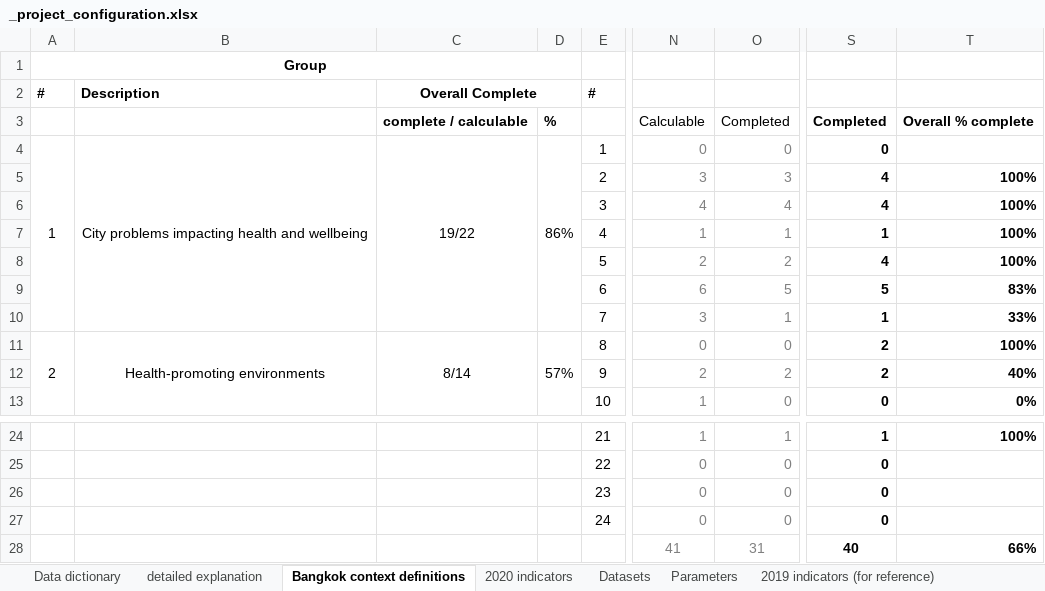
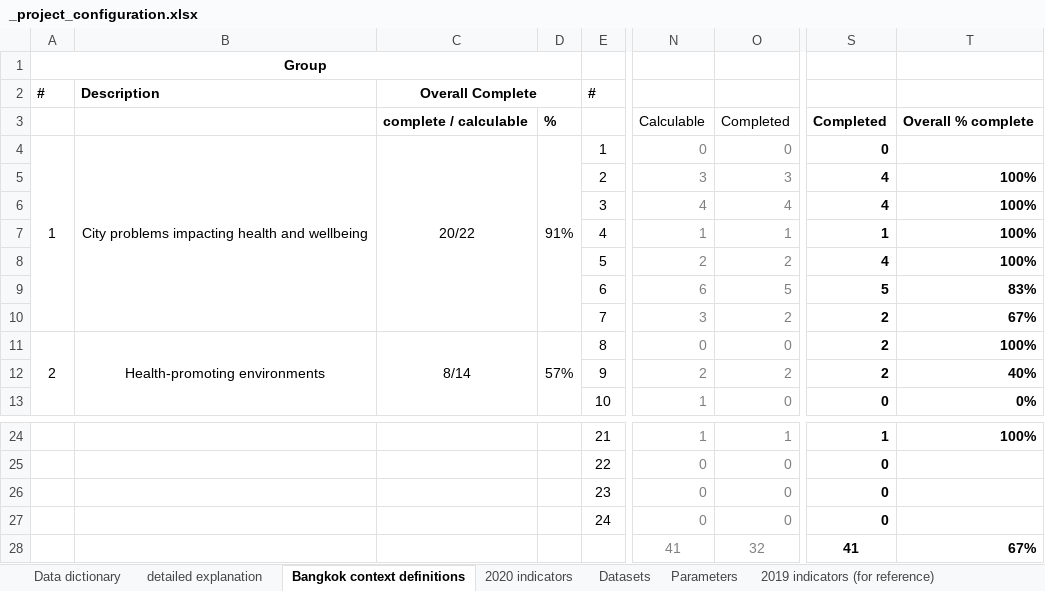
Before and after one commit to carlhiggs/spatial-urban-indicators, an Excel workbook: process/_project_configuration.xlsx, sheet Bangkok context definitions, drawn as a sheet; only a part is shown, gaps mark what is left out; values as stored, in another font and other column widths than the file's, no borders; conditional formats not drawn; the diff names each change by its address in the sheet, - before the commit and + after, or states it on an @@ line.

Commit message:
updated bangkok config

```diff
--- a/process/_project_configuration.xlsx (sheet Bangkok context definitions)
+++ b/process/_project_configuration.xlsx (sheet Bangkok context definitions)
-C4: 19/22
+C4: 20/22
-D4: 86%
+D4: 91%
-O10: 1
+O10: 2
-S10: 1
+S10: 2
-T10: 33%
+T10: 67%
-O28: 31
+O28: 32
-S28: 40
+S28: 41
-T28: 66%
+T28: 67%
```
Also changed, not shown: sheet Datasets, sheet 2020 indicators, formulas that keep their value.
